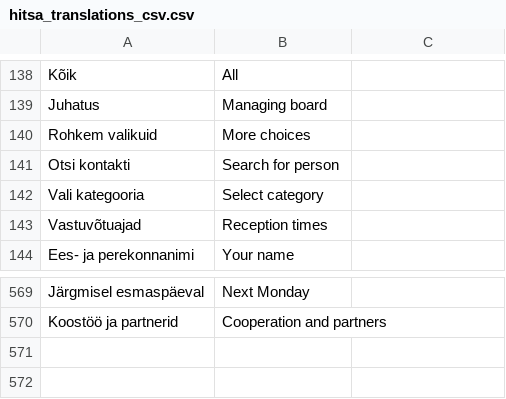
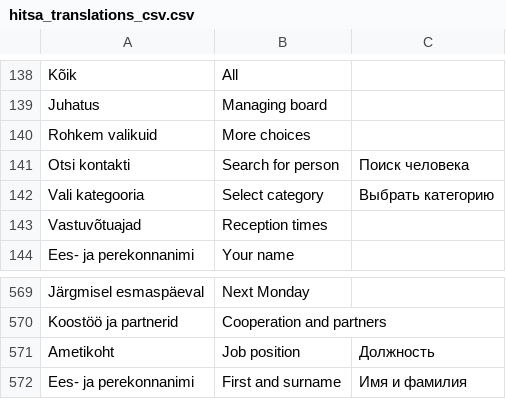
Before and after one commit to hariduspilv/veebiplatvorm, a CSV file: sites/all/translations/hitsa_translations_csv.csv, drawn as a sheet; only a part is shown, gaps mark what is left out.

Commit message:
Events tõlked

```diff
--- a/sites/all/translations/hitsa_translations_csv.csv
+++ b/sites/all/translations/hitsa_translations_csv.csv
@@ -159,4 +159,4 @@ Juhatus,Managing board,
 Rohkem valikuid,More choices,
-Otsi kontakti,Search for person,
-Vali kategooria,Select category,
+Otsi kontakti,Search for person,Поиск человека
+Vali kategooria,Select category,Выбрать категорию
 Vastuvõtuajad,Reception times,
@@ -595 +595,3 @@ Järgmisel esmaspäeval,Next Monday,
 Koostöö ja partnerid,Cooperation and partners,
+Ametikoht,Job position,Должность
+Ees- ja perekonnanimi,First and surname,Имя и фамилия
```
